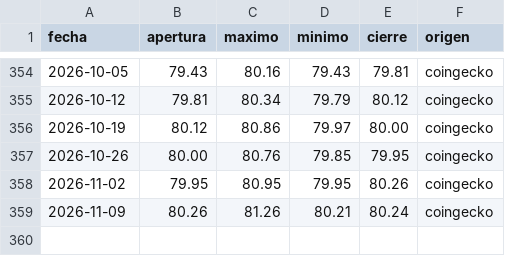
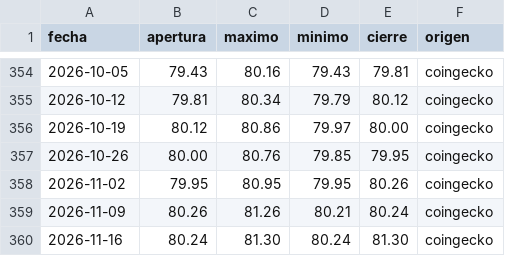
Before and after one commit to dhcode-arg/vmc, a CSV file: datos/dominancia-combinada.csv, drawn as a sheet; only a part is shown, gaps mark what is left out.

```diff
--- a/datos/dominancia-combinada.csv
+++ b/datos/dominancia-combinada.csv
@@ -359 +359,2 @@ fecha,apertura,maximo,minimo,cierre,origen
 2026-11-09,80.26,81.26,80.21,80.24,coingecko
+2026-11-16,80.24,81.30,80.24,81.30,coingecko
```
Also changed, not shown: datos/dominancias-diario.csv, datos/others-dominancia.csv, 1 other file.
